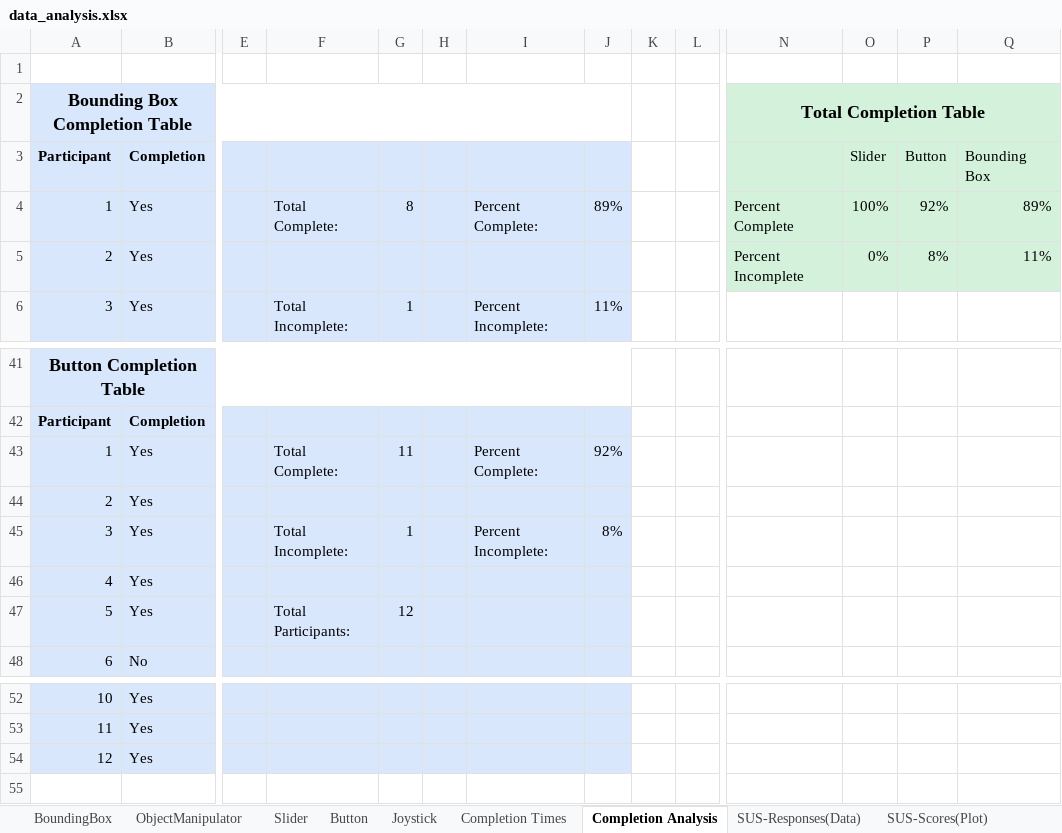
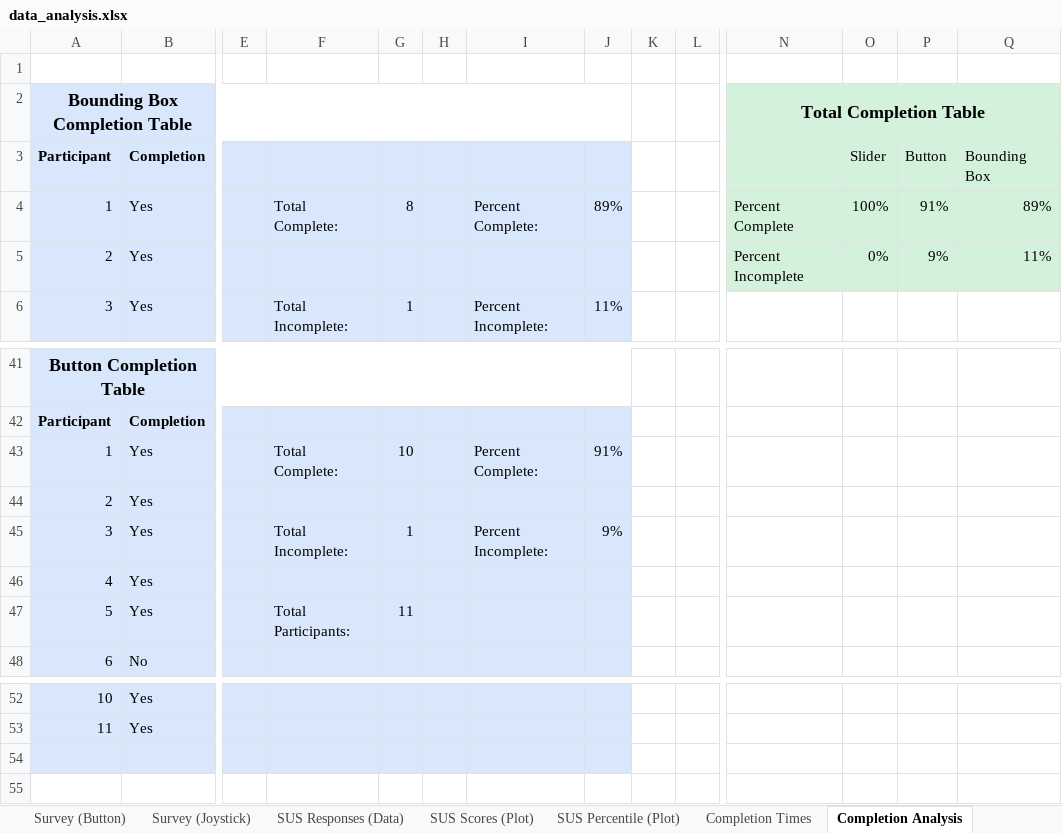
Before and after one commit to fronchetti/THRI-2024, an Excel workbook: data_analysis.xlsx, sheet Completion Analysis, drawn as a sheet; only a part is shown, gaps mark what is left out; values as stored, in another font and other column widths than the file's, no borders; charts and pictures not drawn; rows hold the shown columns only; the diff names each change by its address in the sheet, - before the commit and + after, or states it on an @@ line.

Commit message:
Update data_analysis.xlsx

```diff
--- a/data_analysis.xlsx (sheet Completion Analysis)
+++ b/data_analysis.xlsx (sheet Completion Analysis)
-sheet tab: Button
+sheet tab: Survey (Button)
-sheet tab: Joystick
+sheet tab: Survey (Joystick)
-sheet tab: SUS-Responses(Data)
+sheet tab: SUS Responses (Data)
-sheet tab: SUS-Scores(Plot)
+sheet tab: SUS Scores (Plot)
@@ sheet tab order changed: Survey (Button) | Survey (Joystick) | SUS Responses (Data) | SUS Scores (Plot) | SUS Percentile (Plot) | Completion Times | Completion Analysis @@
-P4 (Button): 92%
+P4 (Button): 91%
-P5 (Button): 8%
+P5 (Button): 9%
-G43: 11
+G43: 10
-J43: 92%
+J43: 91%
-J45: 8%
+J45: 9%
-G47: 12
+G47: 11
-row 54: 12 | Yes
+row 54: (empty)
```
Also changed, not shown: sheet Completion Times, sheet Survey (Joystick), sheet Survey (Object Manipulator), sheet Survey (Bounding Box), sheet Survey (Button), other sheet tabs, charts or pictures.
